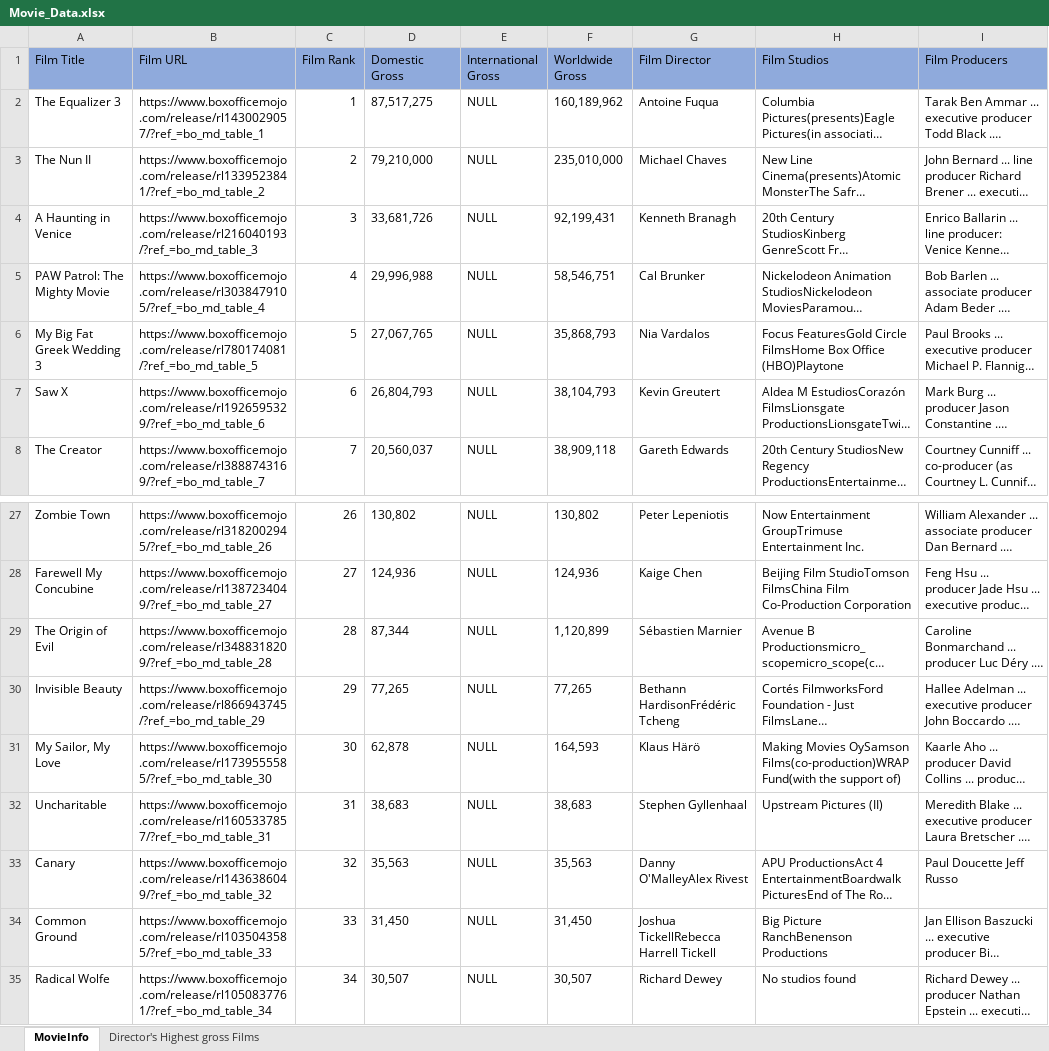
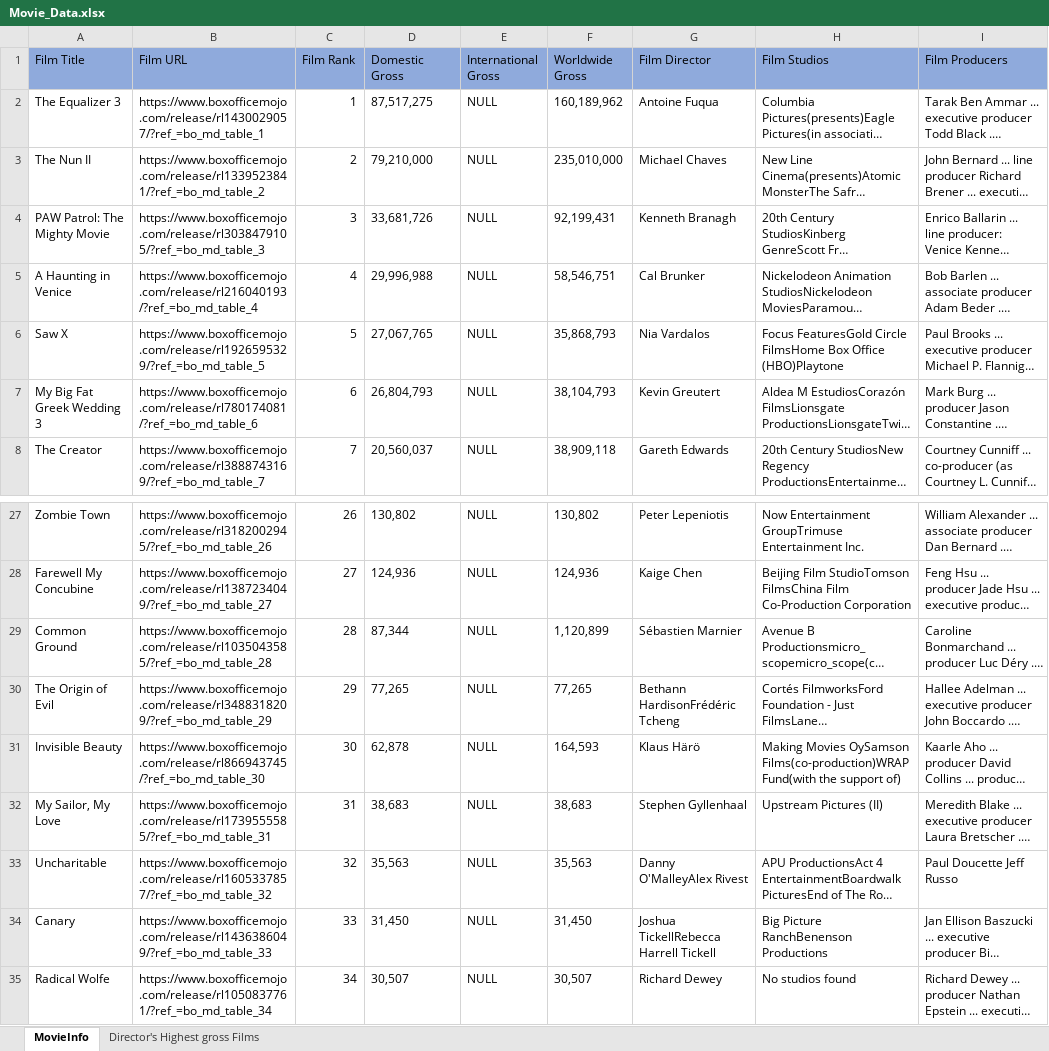
Before and after one commit to psri981/Group8-300-762, an Excel workbook: Movie_Data.xlsx, sheet MovieInfo, drawn as a sheet; only a part is shown, gaps mark what is left out; long unchanged cells end in …; values as stored, in another font and other column widths than the file's, no borders; the diff names each change by its address in the sheet, - before the commit and + after, or states it on an @@ line.

Commit message:
First commit, Did annotations for the open box office mojo in edge and changed the titles. Will add a comment to it if necessary

```diff
--- a/Movie_Data.xlsx (sheet MovieInfo)
+++ b/Movie_Data.xlsx (sheet MovieInfo)
-A4 (Film Title): A Haunting in Venice
+A4 (Film Title): PAW Patrol: The Mighty Movie
-B4 (Film URL): https://www.boxofficemojo.com/release/rl216040193/?ref_=bo_md_table_3
+B4 (Film URL): https://www.boxofficemojo.com/release/rl3038479105/?ref_=bo_md_table_3
-A5 (Film Title): PAW Patrol: The Mighty Movie
+A5 (Film Title): A Haunting in Venice
-B5 (Film URL): https://www.boxofficemojo.com/release/rl3038479105/?ref_=bo_md_table_4
+B5 (Film URL): https://www.boxofficemojo.com/release/rl216040193/?ref_=bo_md_table_4
-A6 (Film Title): My Big Fat Greek Wedding 3
+A6 (Film Title): Saw X
-B6 (Film URL): https://www.boxofficemojo.com/release/rl780174081/?ref_=bo_md_table_5
+B6 (Film URL): https://www.boxofficemojo.com/release/rl1926595329/?ref_=bo_md_table_5
-A7 (Film Title): Saw X
+A7 (Film Title): My Big Fat Greek Wedding 3
-B7 (Film URL): https://www.boxofficemojo.com/release/rl1926595329/?ref_=bo_md_table_6
+B7 (Film URL): https://www.boxofficemojo.com/release/rl780174081/?ref_=bo_md_table_6
-A29 (Film Title): The Origin of Evil
+A29 (Film Title): Common Ground
-B29 (Film URL): https://www.boxofficemojo.com/release/rl3488318209/?ref_=bo_md_table_28
+B29 (Film URL): https://www.boxofficemojo.com/release/rl1035043585/?ref_=bo_md_table_28
-A30 (Film Title): Invisible Beauty
+A30 (Film Title): The Origin of Evil
-B30 (Film URL): https://www.boxofficemojo.com/release/rl866943745/?ref_=bo_md_table_29
+B30 (Film URL): https://www.boxofficemojo.com/release/rl3488318209/?ref_=bo_md_table_29
-A31 (Film Title): My Sailor, My Love
+A31 (Film Title): Invisible Beauty
-B31 (Film URL): https://www.boxofficemojo.com/release/rl1739555585/?ref_=bo_md_table_30
+B31 (Film URL): https://www.boxofficemojo.com/release/rl866943745/?ref_=bo_md_table_30
-A32 (Film Title): Uncharitable
+A32 (Film Title): My Sailor, My Love
-B32 (Film URL): https://www.boxofficemojo.com/release/rl1605337857/?ref_=bo_md_table_31
+B32 (Film URL): https://www.boxofficemojo.com/release/rl1739555585/?ref_=bo_md_table_31
-A33 (Film Title): Canary
+A33 (Film Title): Uncharitable
-B33 (Film URL): https://www.boxofficemojo.com/release/rl1436386049/?ref_=bo_md_table_32
+B33 (Film URL): https://www.boxofficemojo.com/release/rl1605337857/?ref_=bo_md_table_32
-A34 (Film Title): Common Ground
+A34 (Film Title): Canary
-B34 (Film URL): https://www.boxofficemojo.com/release/rl1035043585/?ref_=bo_md_table_33
+B34 (Film URL): https://www.boxofficemojo.com/release/rl1436386049/?ref_=bo_md_table_33
```
Also changed, not shown: 1 other file.
